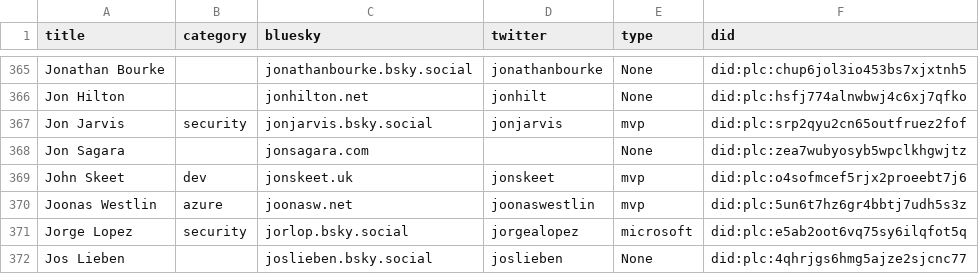
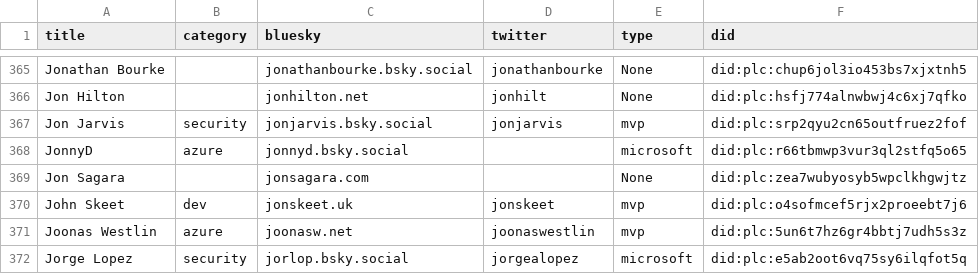
Before and after one commit to merill/bluesky, a CSV file: website/static/profiles.csv, drawn as a sheet; only a part is shown, gaps mark what is left out; the shorter side is filled out with more unchanged rows; the diff names each change by its address in the sheet, - before the commit and + after, or states it on an @@ line.

```diff
--- a/website/static/profiles.csv
+++ b/website/static/profiles.csv
+row 368: JonnyD | azure | jonnyd.bsky.social |  | microsoft | did:plc:r66tbmwp3vur3ql2stfq5o65
```
Also changed, not shown: 1 other file.
